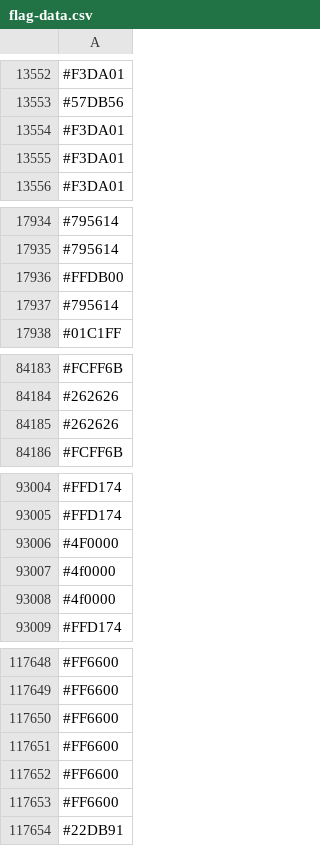
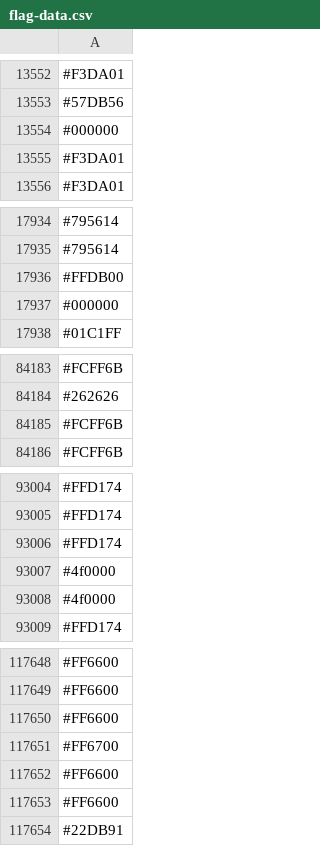
Before and after one commit to capsuleman/dirtybiology-flag-versioning, a CSV file: flag-data.csv, drawn as a sheet; only a part is shown, gaps mark what is left out; the diff covers the shown part only.

```diff
--- a/flag-data.csv
+++ b/flag-data.csv
@@ -13553,3 +13553,3 @@
 #57DB56
-#F3DA01
+#000000
 #F3DA01
@@ -17936,3 +17936,3 @@
 #FFDB00
-#795614
+#000000
 #01C1FF
@@ -84184,3 +84184,3 @@
 #262626
-#262626
+#FCFF6B
 #FCFF6B
@@ -93005,3 +93005,3 @@
 #FFD174
-#4F0000
+#FFD174
 #4f0000
@@ -117650,3 +117650,3 @@
 #FF6600
-#FF6600
+#FF6700
 #FF6600
```
Also changed, not shown: 13 added rows, 10 removed rows, 5 moved rows and 8 edited cells elsewhere in this file.
